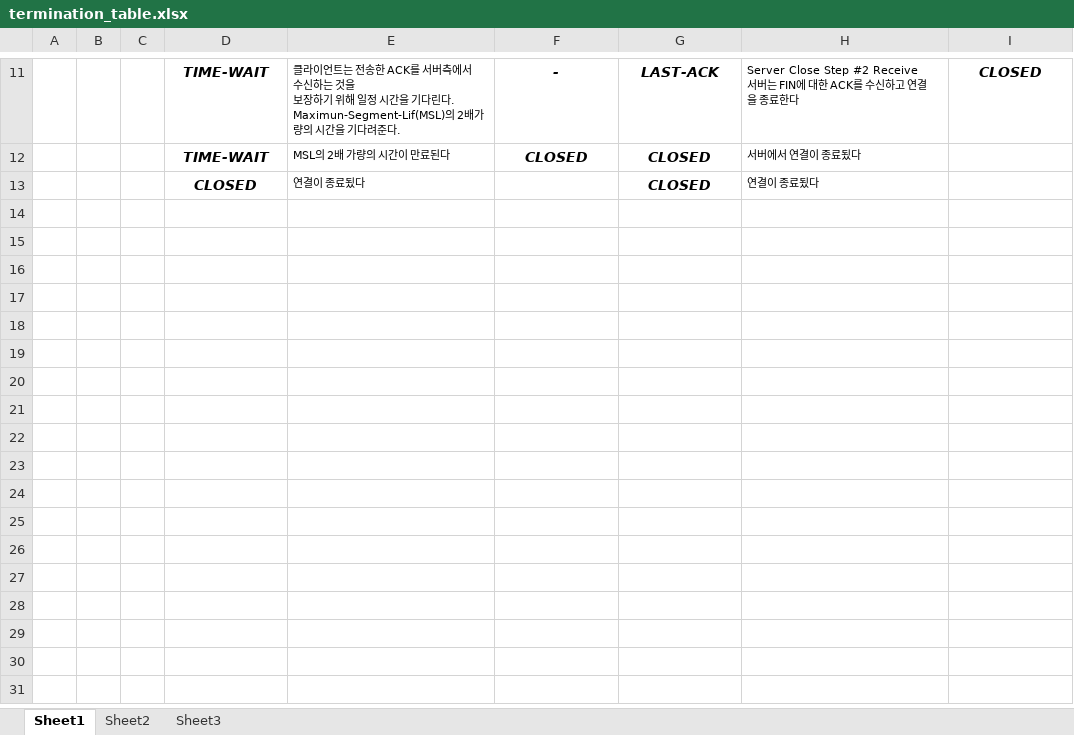
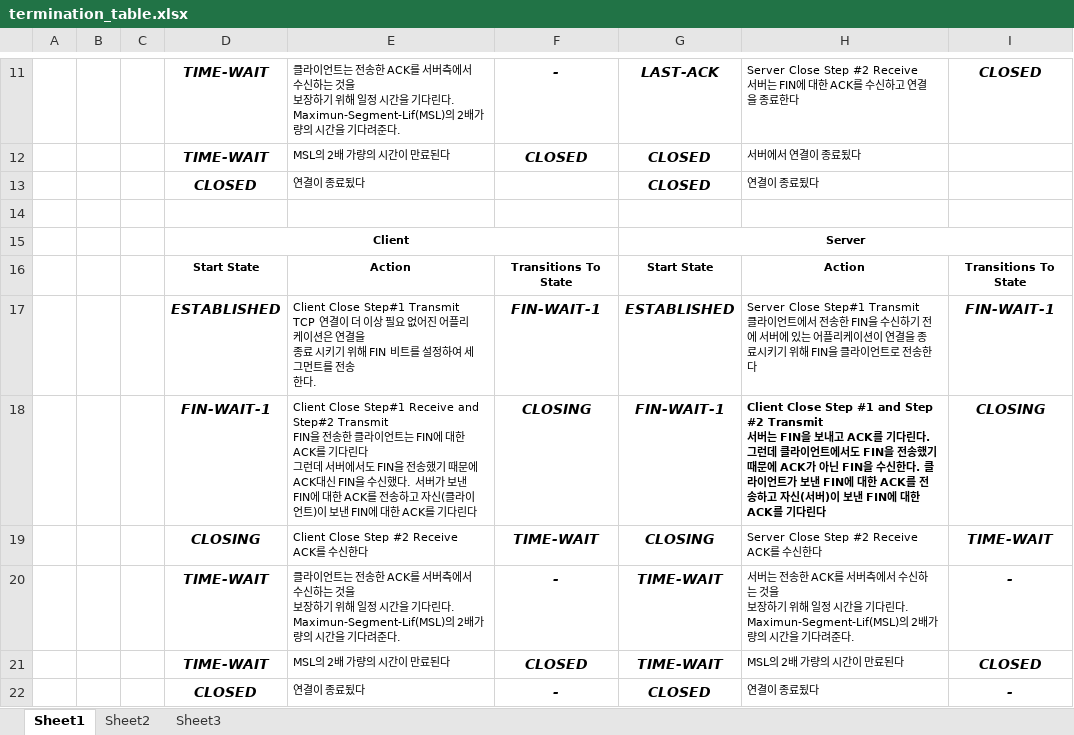
Before and after one commit to pigbrain/pigbrain.github.com, an Excel workbook: assets/themes/Snail/img/Network/TCPConnectionTermination/termination_table.xlsx, sheet Sheet1, drawn as a sheet; only a part is shown, gaps mark what is left out; values as stored, in another font and other column widths than the file's, no borders; charts and pictures not drawn; ↵ is a line break in a cell; the diff names each change by its address in the sheet, - before the commit and + after, or states it on an @@ line.

```diff
--- a/assets/themes/Snail/img/Network/TCPConnectionTermination/termination_table.xlsx (sheet Sheet1)
+++ b/assets/themes/Snail/img/Network/TCPConnectionTermination/termination_table.xlsx (sheet Sheet1)
+row 14: (empty)
+row 15:  |  |  | Client |  |  | Server
+row 16:  |  |  | Start State | Action | Transitions To State | Start State | Action | Transitions To State
+row 17:  |  |  | ESTABLISHED | Client Close Step#1 Transmit ↵ TCP 연결이 더 이상 필요 없어진 어플리케이션은 연결을 ↵ 종료 시키기 위해 FIN 비트를 설정하여 세그먼트를 전송 ↵ 한다. | FIN-WAIT-1 | ESTABLISHED | Server Close Step#1 Transmit ↵ 클라이언트에서 전송한 FIN을 수신하기 전에 서버에 있는 어플리케이션이 연결을 종료시키기 위해 FIN을 클라이언트로 전송한다 | FIN-WAIT-1
+row 18:  |  |  | FIN-WAIT-1 | Client Close Step#1 Receive and Step#2 Transmit ↵ FIN을 전송한 클라이언트는 FIN에 대한 ACK를 기다린다 ↵ 그런데 서버에서도 FIN을 전송했기 때문에 ACK대신 FIN을 수신했다. 서버가 보낸 FIN에 대한 ACK를 전송하고 자신(클라이언트)이 보낸 FIN에 대한 ACK를 기다린다 | CLOSING | FIN-WAIT-1 | Client Close Step #1 and Step #2 Transmit ↵ 서버는 FIN을 보내고 ACK를 기다린다. 그런데 클라이언트에서도 FIN을 전송했기 때문에 ACK가 아닌 FIN을 수신한다. 클라이언트가 보낸 FIN에 대한 ACK를 전송하고 자신(서버)이 보낸 FIN에 대한 ACK를 기다린다 | CLOSING
+row 19:  |  |  | CLOSING | Client Close Step #2 Receive ↵ ACK를 수신한다 | TIME-WAIT | CLOSING | Server Close Step #2 Receive ↵ ACK를 수신한다 | TIME-WAIT
+row 20:  |  |  | TIME-WAIT | 클라이언트는 전송한 ACK를 서버측에서 수신하는 것을 ↵ 보장하기 위해 일정 시간을 기다린다. ↵ Maximun-Segment-Lif(MSL)의 2배가량의 시간을 기다려준다. | - | TIME-WAIT | 서버는 전송한 ACK를 서버측에서 수신하는 것을 ↵ 보장하기 위해 일정 시간을 기다린다. ↵ Maximun-Segment-Lif(MSL)의 2배가량의 시간을 기다려준다. | -
+row 21:  |  |  | TIME-WAIT | MSL의 2배 가량의 시간이 만료된다 | CLOSED | TIME-WAIT | MSL의 2배 가량의 시간이 만료된다 | CLOSED
+row 22:  |  |  | CLOSED | 연결이 종료됬다 | - | CLOSED | 연결이 종료됬다 | -
```
Also changed, not shown: charts or pictures, 3 other files.
